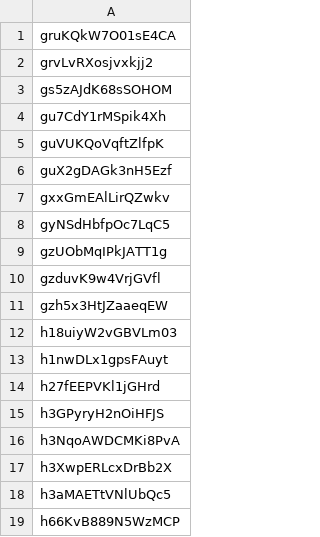
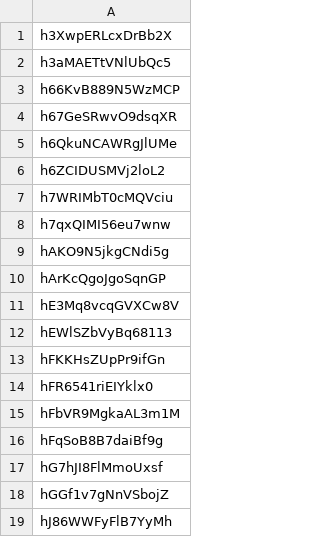
Before and after one commit to incarnategamingllc/UniversalGamingFormat, a CSV file: unusedIDs.csv, drawn as a sheet; only a part is shown; the shorter side is filled out with more unchanged rows.

```diff
--- a/unusedIDs.csv
+++ b/unusedIDs.csv
@@ -1,17 +1 @@
-gruKQkW7O01sE4CA
-grvLvRXosjvxkjj2
-gs5zAJdK68sSOHOM
-gu7CdY1rMSpik4Xh
-guVUKQoVqftZlfpK
-guX2gDAGk3nH5Ezf
-gxxGmEAlLirQZwkv
-gyNSdHbfpOc7LqC5
-gzUObMqIPkJATT1g
-gzduvK9w4VrjGVfl
-gzh5x3HtJZaaeqEW
-h18uiyW2vGBVLm03
-h1nwDLx1gpsFAuyt
-h27fEEPVKl1jGHrd
-h3GPyryH2nOiHFJS
-h3NqoAWDCMKi8PvA
 h3XwpERLcxDrBb2X
```
Also changed, not shown: 5 other files.
